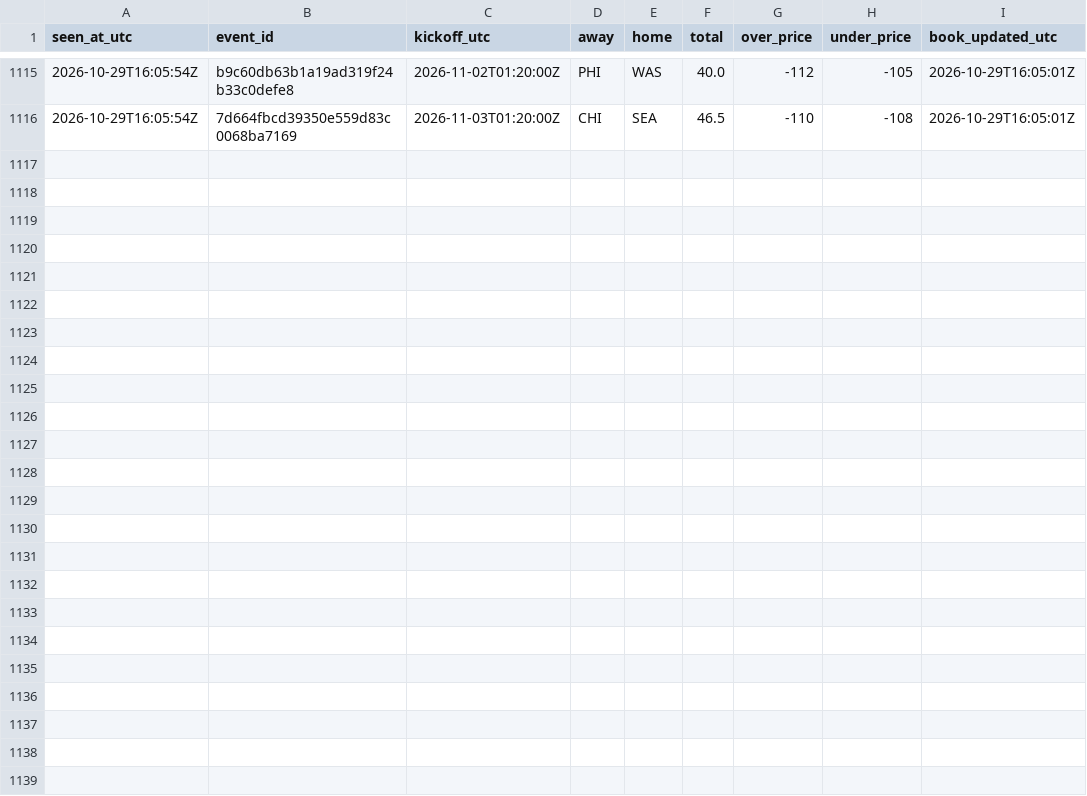
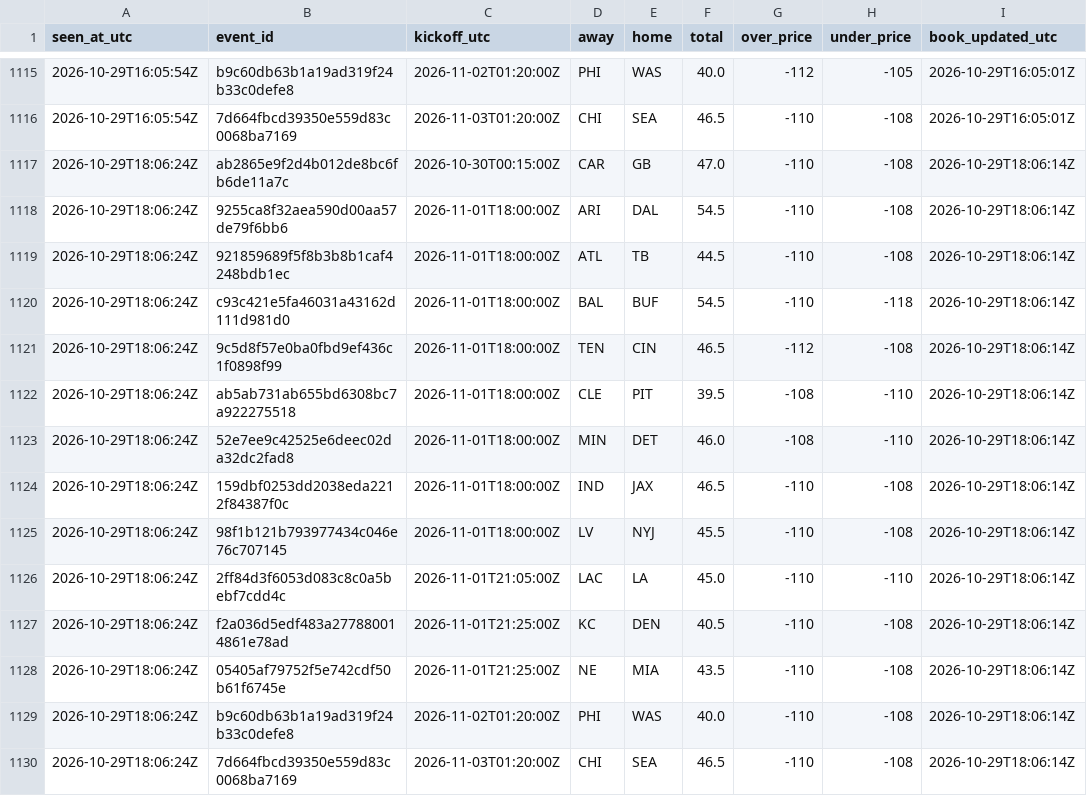
Before and after one commit to James72766/nfl-47-tracker, a CSV file: data/betmgm-lines.csv, drawn as a sheet; only a part is shown, gaps mark what is left out; the diff names each change by its address in the sheet, - before the commit and + after, or states it on an @@ line.

```diff
--- a/data/betmgm-lines.csv
+++ b/data/betmgm-lines.csv
+row 1117: 2026-10-29T18:06:24Z | ab2865e9f2d4b012de8bc6fb6de11a7c | 2026-10-30T00:15:00Z | CAR | GB | 47.0 | -110 | -108 | 2026-10-29T18:06:14Z
+row 1118: 2026-10-29T18:06:24Z | 9255ca8f32aea590d00aa57de79f6bb6 | 2026-11-01T18:00:00Z | ARI | DAL | 54.5 | -110 | -108 | 2026-10-29T18:06:14Z
+row 1119: 2026-10-29T18:06:24Z | 921859689f5f8b3b8b1caf4248bdb1ec | 2026-11-01T18:00:00Z | ATL | TB | 44.5 | -110 | -108 | 2026-10-29T18:06:14Z
+row 1120: 2026-10-29T18:06:24Z | c93c421e5fa46031a43162d111d981d0 | 2026-11-01T18:00:00Z | BAL | BUF | 54.5 | -110 | -118 | 2026-10-29T18:06:14Z
+row 1121: 2026-10-29T18:06:24Z | 9c5d8f57e0ba0fbd9ef436c1f0898f99 | 2026-11-01T18:00:00Z | TEN | CIN | 46.5 | -112 | -108 | 2026-10-29T18:06:14Z
+row 1122: 2026-10-29T18:06:24Z | ab5ab731ab655bd6308bc7a922275518 | 2026-11-01T18:00:00Z | CLE | PIT | 39.5 | -108 | -110 | 2026-10-29T18:06:14Z
+row 1123: 2026-10-29T18:06:24Z | 52e7ee9c42525e6deec02da32dc2fad8 | 2026-11-01T18:00:00Z | MIN | DET | 46.0 | -108 | -110 | 2026-10-29T18:06:14Z
+row 1124: 2026-10-29T18:06:24Z | 159dbf0253dd2038eda2212f84387f0c | 2026-11-01T18:00:00Z | IND | JAX | 46.5 | -110 | -108 | 2026-10-29T18:06:14Z
+row 1125: 2026-10-29T18:06:24Z | 98f1b121b793977434c046e76c707145 | 2026-11-01T18:00:00Z | LV | NYJ | 45.5 | -110 | -108 | 2026-10-29T18:06:14Z
+row 1126: 2026-10-29T18:06:24Z | 2ff84d3f6053d083c8c0a5bebf7cdd4c | 2026-11-01T21:05:00Z | LAC | LA | 45.0 | -110 | -110 | 2026-10-29T18:06:14Z
+row 1127: 2026-10-29T18:06:24Z | f2a036d5edf483a277880014861e78ad | 2026-11-01T21:25:00Z | KC | DEN | 40.5 | -110 | -108 | 2026-10-29T18:06:14Z
+row 1128: 2026-10-29T18:06:24Z | 05405af79752f5e742cdf50b61f6745e | 2026-11-01T21:25:00Z | NE | MIA | 43.5 | -110 | -108 | 2026-10-29T18:06:14Z
+row 1129: 2026-10-29T18:06:24Z | b9c60db63b1a19ad319f24b33c0defe8 | 2026-11-02T01:20:00Z | PHI | WAS | 40.0 | -110 | -108 | 2026-10-29T18:06:14Z
+row 1130: 2026-10-29T18:06:24Z | 7d664fbcd39350e559d83c0068ba7169 | 2026-11-03T01:20:00Z | CHI | SEA | 46.5 | -110 | -108 | 2026-10-29T18:06:14Z
```
Also changed, not shown: data/research-flags.csv, data/robot-runs.csv, 1 other file.
